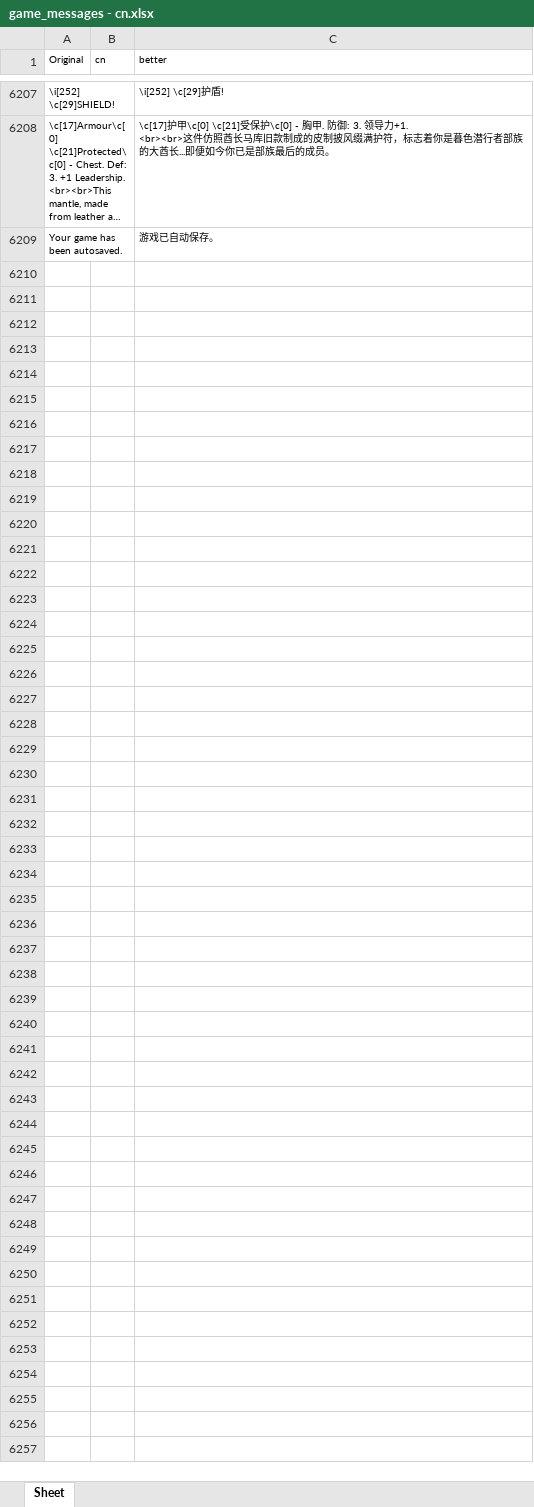
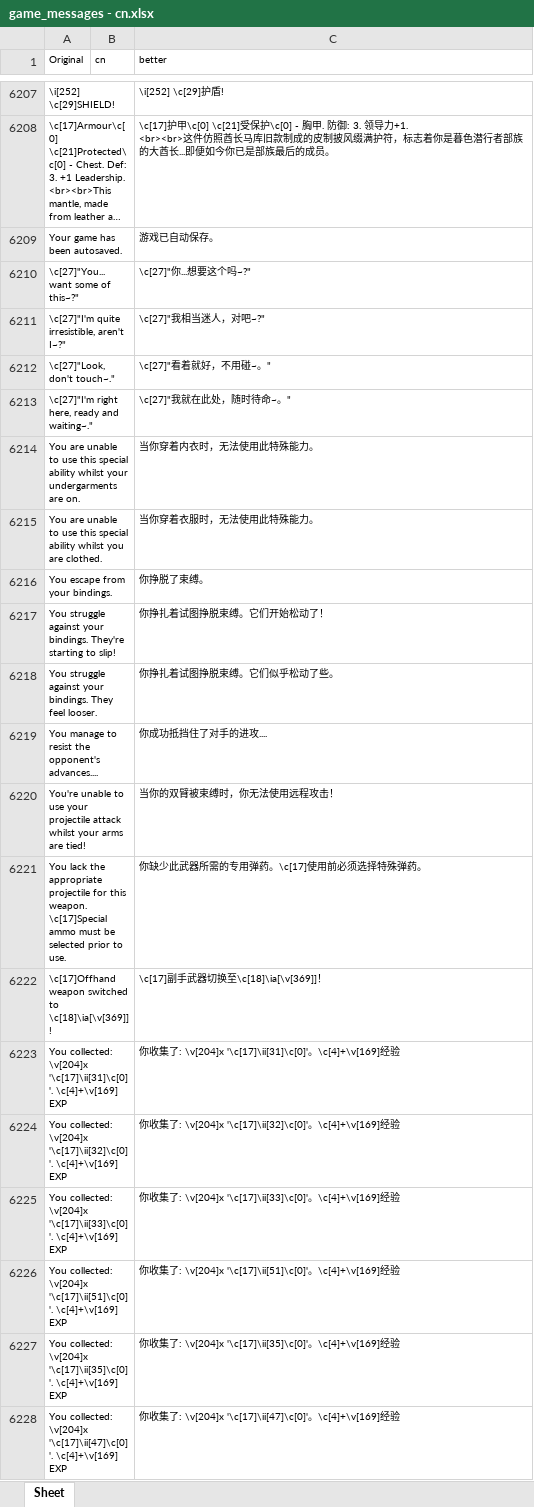
Before and after one commit to YLSH123/prowler-cn-localization, an Excel workbook: game_messages - cn.xlsx, sheet Sheet, drawn as a sheet; only a part is shown, gaps mark what is left out; long unchanged cells end in …; values as stored, in another font and other column widths than the file's, no borders; the diff covers the shown part only; the diff names each change by its address in the sheet, - before the commit and + after, or states it on an @@ line.

Commit message:
Update game_messages - cn.xlsx

```diff
--- a/game_messages - cn.xlsx (sheet Sheet)
+++ b/game_messages - cn.xlsx (sheet Sheet)
+row 6210: \c[27]"You... want some of this~?" |  | \c[27]"你...想要这个吗~?"
+row 6211: \c[27]"I'm quite irresistible, aren't I~?" |  | \c[27]"我相当迷人，对吧~?"
+row 6212: \c[27]"Look, don't touch~." |  | \c[27]"看着就好，不用碰~。"
+row 6213: \c[27]"I'm right here, ready and waiting~." |  | \c[27]"我就在此处，随时待命~。"
+row 6214: You are unable to use this special ability whilst your undergarments are on. |  | 当你穿着内衣时，无法使用此特殊能力。
+row 6215: You are unable to use this special ability whilst you are clothed. |  | 当你穿着衣服时，无法使用此特殊能力。
+row 6216: You escape from your bindings. |  | 你挣脱了束缚。
+row 6217: You struggle against your bindings. They're starting to slip! |  | 你挣扎着试图挣脱束缚。它们开始松动了！
+row 6218: You struggle against your bindings. They feel looser. |  | 你挣扎着试图挣脱束缚。它们似乎松动了些。
+row 6219: You manage to resist the opponent's advances.... |  | 你成功抵挡住了对手的进攻....
+row 6220: You're unable to use your projectile attack whilst your arms are tied! |  | 当你的双臂被束缚时，你无法使用远程攻击！
+row 6221: You lack the appropriate projectile for this weapon. \c[17]Special ammo must be selected prior to use. |  | 你缺少此武器所需的专用弹药。\c[17]使用前必须选择特殊弹药。
+row 6222: \c[17]Offhand weapon switched to \c[18]\ia[\v[369]]! |  | \c[17]副手武器切换至\c[18]\ia[\v[369]]！
+row 6223: You collected: \v[204]x '\c[17]\ii[31]\c[0]'. \c[4]+\v[169] EXP |  | 你收集了: \v[204]x '\c[17]\ii[31]\c[0]'。\c[4]+\v[169]经验
+row 6224: You collected: \v[204]x '\c[17]\ii[32]\c[0]'. \c[4]+\v[169] EXP |  | 你收集了: \v[204]x '\c[17]\ii[32]\c[0]'。\c[4]+\v[169]经验
+row 6225: You collected: \v[204]x '\c[17]\ii[33]\c[0]'. \c[4]+\v[169] EXP |  | 你收集了: \v[204]x '\c[17]\ii[33]\c[0]'。\c[4]+\v[169]经验
+row 6226: You collected: \v[204]x '\c[17]\ii[51]\c[0]'. \c[4]+\v[169] EXP |  | 你收集了: \v[204]x '\c[17]\ii[51]\c[0]'。\c[4]+\v[169]经验
+row 6227: You collected: \v[204]x '\c[17]\ii[35]\c[0]'. \c[4]+\v[169] EXP |  | 你收集了: \v[204]x '\c[17]\ii[35]\c[0]'。\c[4]+\v[169]经验
+row 6228: You collected: \v[204]x '\c[17]\ii[47]\c[0]'. \c[4]+\v[169] EXP |  | 你收集了: \v[204]x '\c[17]\ii[47]\c[0]'。\c[4]+\v[169]经验
```
Also changed, not shown: 354 added rows and 25 edited cells elsewhere in this sheet.
